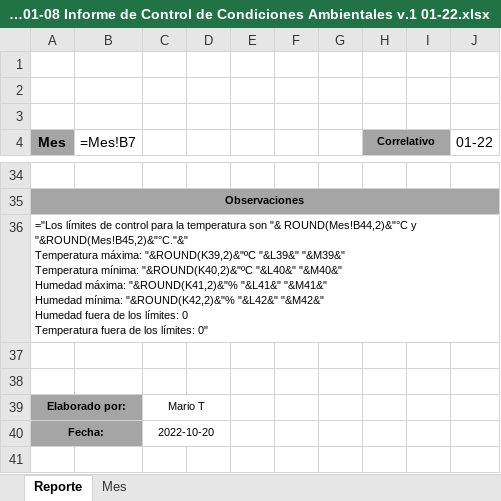
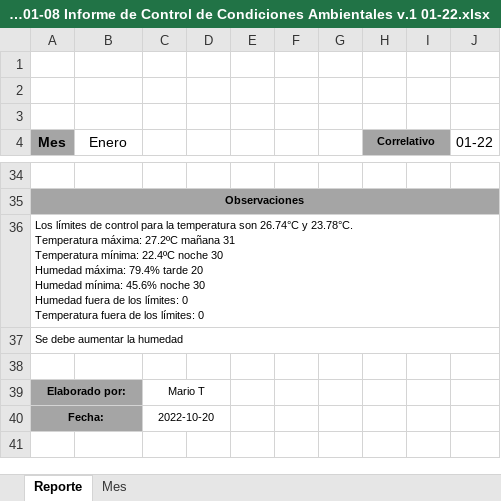
Before and after one commit to marioToribi0/Condiciones-Ambientales-LEM, an Excel workbook: static/outputs/LEM-F-6.3-01-08 Informe de Control de Condiciones Ambientales v.1 01-22.xlsx, sheet Reporte, drawn as a sheet; only a part is shown, gaps mark what is left out; values as stored, in another font and other column widths than the file's, no borders; formulas without a stored value are shown as written; charts and pictures not drawn; ↵ is a line break in a cell; the diff names each change by its address in the sheet, - before the commit and + after, or states it on an @@ line.

```diff
--- a/static/outputs/LEM-F-6.3-01-08 Informe de Control de Condiciones Ambientales v.1 01-22.xlsx (sheet Reporte)
+++ b/static/outputs/LEM-F-6.3-01-08 Informe de Control de Condiciones Ambientales v.1 01-22.xlsx (sheet Reporte)
-B4: =Mes!B7
+B4: Enero
-A36 (Mes): ="Los límites de control para la temperatura son "& ROUND(Mes!B44,2)&"°C y "&ROUND(Mes!B45,2)&"°C."&" ↵ Temperatura máxima: "&ROUND(K39,2)&"ºC "&L39&" "&M39&" ↵ Temperatura mínima: "&ROUND(K40,2)&"ºC "&L40&" "&M40&" ↵ Humedad máxima: "&ROUND(K41,2)&"% "&L41&" "&M41&" ↵ Humedad mínima: "&ROUND(K42,2)&"% "&L42&" "&M42&" ↵ Humedad fuera de los límites: 0 ↵ Temperatura fuera de los límites: 0"
+A36 (Mes): Los límites de control para la temperatura son 26.74°C y 23.78°C. ↵ Temperatura máxima: 27.2ºC mañana 31 ↵ Temperatura mínima: 22.4ºC noche 30 ↵ Humedad máxima: 79.4% tarde 20 ↵ Humedad mínima: 45.6% noche 30 ↵ Humedad fuera de los límites: 0 ↵ Temperatura fuera de los límites: 0
-A37 (Mes): (empty)
+A37 (Mes): Se debe aumentar la humedad
+A37:J37 merged
```
Also changed, not shown: sheet Mes, charts or pictures, 5 other files.
